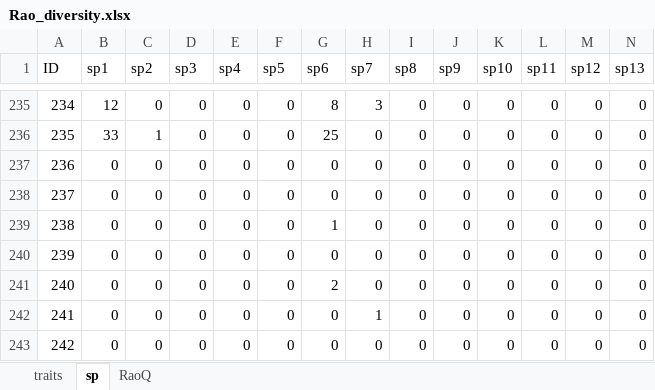
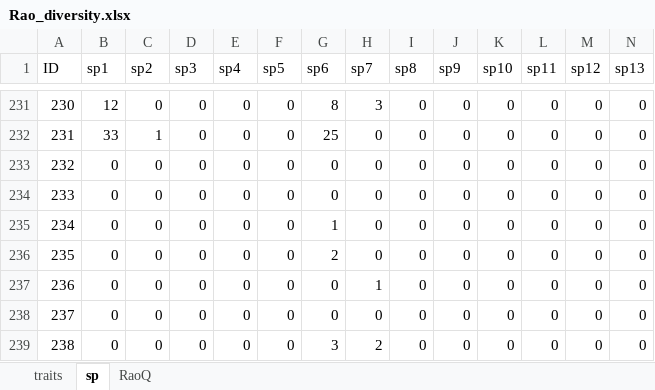
Before and after one commit to DomecStoces/Cesky_Hradek, an Excel workbook: Rao_diversity.xlsx, sheet sp, drawn as a sheet; only a part is shown, gaps mark what is left out; the shorter side is filled out with more unchanged rows; values as stored, in another font and other column widths than the file's, no borders; rows hold the shown columns only; the diff covers the shown part only; the diff names each change by its address in the sheet, - before the commit and + after, or states it on an @@ line.

```diff
--- a/Rao_diversity.xlsx (sheet sp)
+++ b/Rao_diversity.xlsx (sheet sp)
@@ column A (ID) renumbered from row 62 down @@
-row 240: 239 | 0 | 0 | 0 | 0 | 0 | 0 | 0 | 0 | 0 | 0 | 0 | 0 | 0
```
Also changed, not shown: 7 removed rows elsewhere in this sheet, sheet RaoQ, Phylogenetic_analysis.xlsx, 2 other files.
